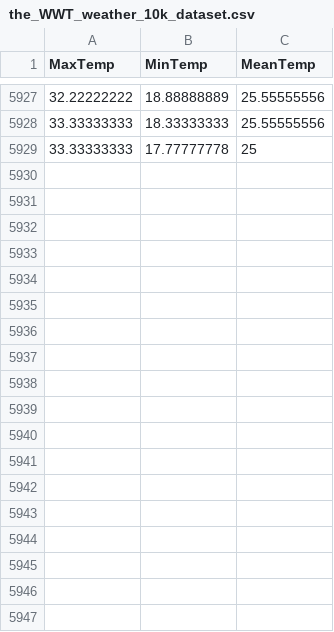
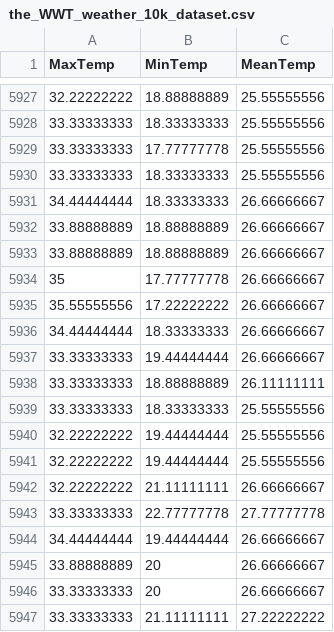
Before and after one commit to KAEVO/GolangMachineLearning, a CSV file: datasets/the_WWT_weather_10k_dataset.csv, drawn as a sheet; only a part is shown, gaps mark what is left out; the diff covers the shown part only.

```diff
--- a/datasets/the_WWT_weather_10k_dataset.csv
+++ b/datasets/the_WWT_weather_10k_dataset.csv
@@ -5928,2 +5928,20 @@ MaxTemp,MinTemp,MeanTemp
 33.33333333,18.33333333,25.55555556
-33.33333333,17.77777778,25
+33.33333333,17.77777778,25.55555556
+33.33333333,18.33333333,25.55555556
+34.44444444,18.33333333,26.66666667
+33.88888889,18.88888889,26.66666667
+33.88888889,18.88888889,26.66666667
+35,17.77777778,26.66666667
+35.55555556,17.22222222,26.66666667
+34.44444444,18.33333333,26.66666667
+33.33333333,19.44444444,26.66666667
+33.33333333,18.88888889,26.11111111
+33.33333333,18.33333333,25.55555556
+32.22222222,19.44444444,25.55555556
+32.22222222,19.44444444,25.55555556
+32.22222222,21.11111111,26.66666667
+33.33333333,22.77777778,27.77777778
+34.44444444,19.44444444,26.66666667
+33.88888889,20,26.66666667
+33.33333333,20,26.66666667
+33.33333333,21.11111111,27.22222222
```
Also changed, not shown: 25 added rows elsewhere in this file.
